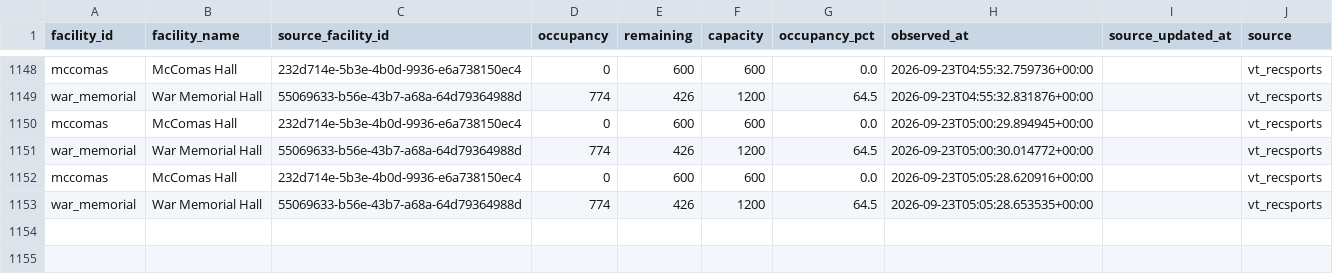
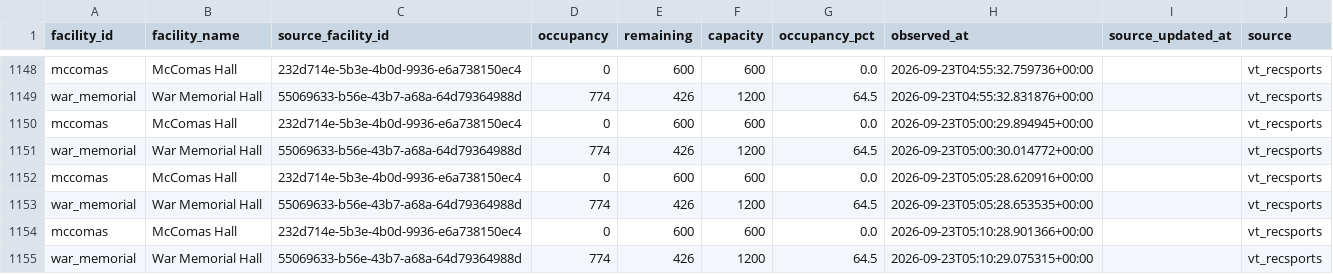
Before and after one commit to owenhoagie/vthacks14-gymbuddy, a CSV file: history.csv, drawn as a sheet; only a part is shown, gaps mark what is left out.

```diff
--- a/history.csv
+++ b/history.csv
@@ -1153 +1153,3 @@ mccomas,McComas Hall,232d714e-5b3e-4b0d-9936-e6a738150ec4,0,600,600,0.0,2026-09-
 war_memorial,War Memorial Hall,55069633-b56e-43b7-a68a-64d79364988d,774,426,1200,64.5,2026-09-23T05:05:28.653535+00:00,,vt_recsports
+mccomas,McComas Hall,232d714e-5b3e-4b0d-9936-e6a738150ec4,0,600,600,0.0,2026-09-23T05:10:28.901366+00:00,,vt_recsports
+war_memorial,War Memorial Hall,55069633-b56e-43b7-a68a-64d79364988d,774,426,1200,64.5,2026-09-23T05:10:29.075315+00:00,,vt_recsports
```
Also changed, not shown: 1 other file.
